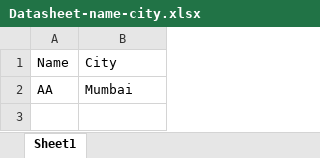
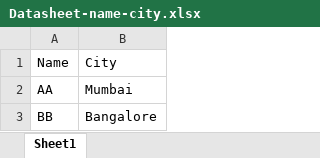
Before and after one commit to arupnaskar/myrubyonrailsproject, an Excel workbook: Myfiles/Datasheet-name-city.xlsx, sheet Sheet1, drawn as a sheet; values as stored, in another font and other column widths than the file's, no borders; the diff names each change by its address in the sheet, - before the commit and + after, or states it on an @@ line.

Commit message:
Bangalore entry created in name-city datasheet

```diff
--- a/Myfiles/Datasheet-name-city.xlsx (sheet Sheet1)
+++ b/Myfiles/Datasheet-name-city.xlsx (sheet Sheet1)
+row 3: BB | Bangalore
```
